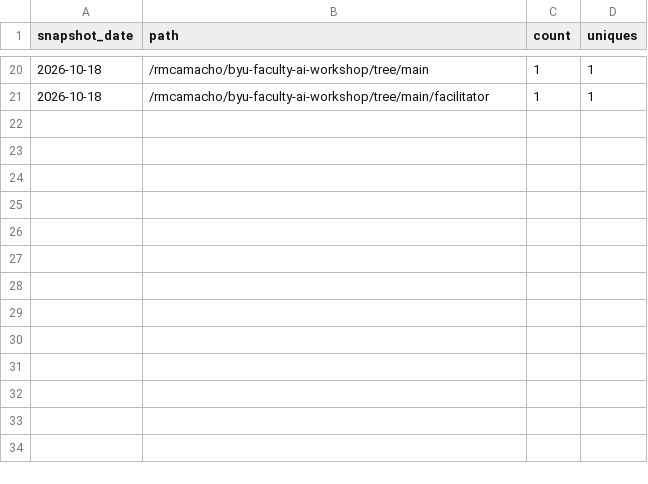
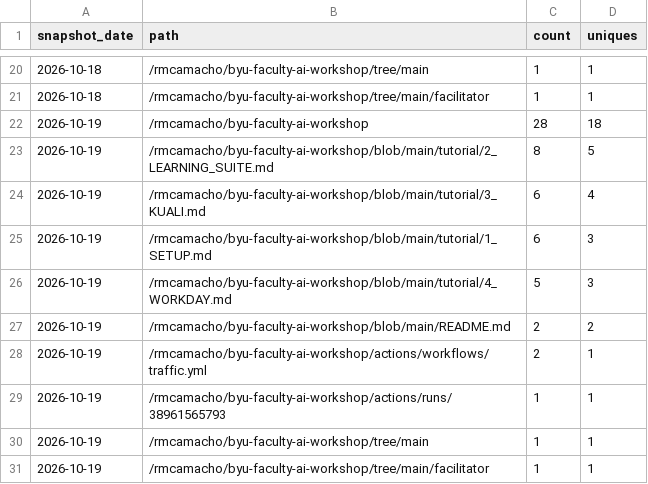
Before and after one commit to rmcamacho/byu-faculty-ai-workshop, a CSV file: traffic/paths.csv, drawn as a sheet; only a part is shown, gaps mark what is left out; the diff names each change by its address in the sheet, - before the commit and + after, or states it on an @@ line.

```diff
--- a/traffic/paths.csv
+++ b/traffic/paths.csv
+row 22: 2026-10-19 | /rmcamacho/byu-faculty-ai-workshop | 28 | 18
+row 23: 2026-10-19 | /rmcamacho/byu-faculty-ai-workshop/blob/main/tutorial/2_LEARNING_SUITE.md | 8 | 5
+row 24: 2026-10-19 | /rmcamacho/byu-faculty-ai-workshop/blob/main/tutorial/3_KUALI.md | 6 | 4
+row 25: 2026-10-19 | /rmcamacho/byu-faculty-ai-workshop/blob/main/tutorial/1_SETUP.md | 6 | 3
+row 26: 2026-10-19 | /rmcamacho/byu-faculty-ai-workshop/blob/main/tutorial/4_WORKDAY.md | 5 | 3
+row 27: 2026-10-19 | /rmcamacho/byu-faculty-ai-workshop/blob/main/README.md | 2 | 2
+row 28: 2026-10-19 | /rmcamacho/byu-faculty-ai-workshop/actions/workflows/traffic.yml | 2 | 1
+row 29: 2026-10-19 | /rmcamacho/byu-faculty-ai-workshop/actions/runs/38961565793 | 1 | 1
+row 30: 2026-10-19 | /rmcamacho/byu-faculty-ai-workshop/tree/main | 1 | 1
+row 31: 2026-10-19 | /rmcamacho/byu-faculty-ai-workshop/tree/main/facilitator | 1 | 1
```
Also changed, not shown: traffic/clones.csv, traffic/views.csv, 2 other files.
